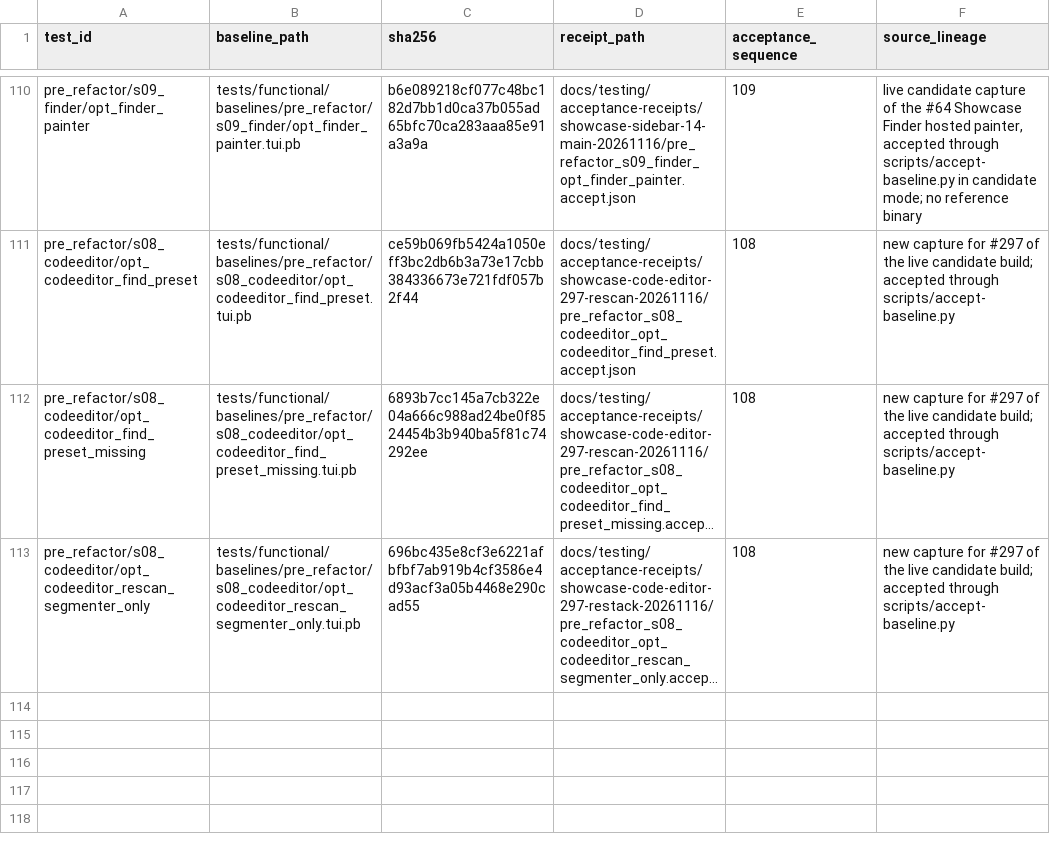
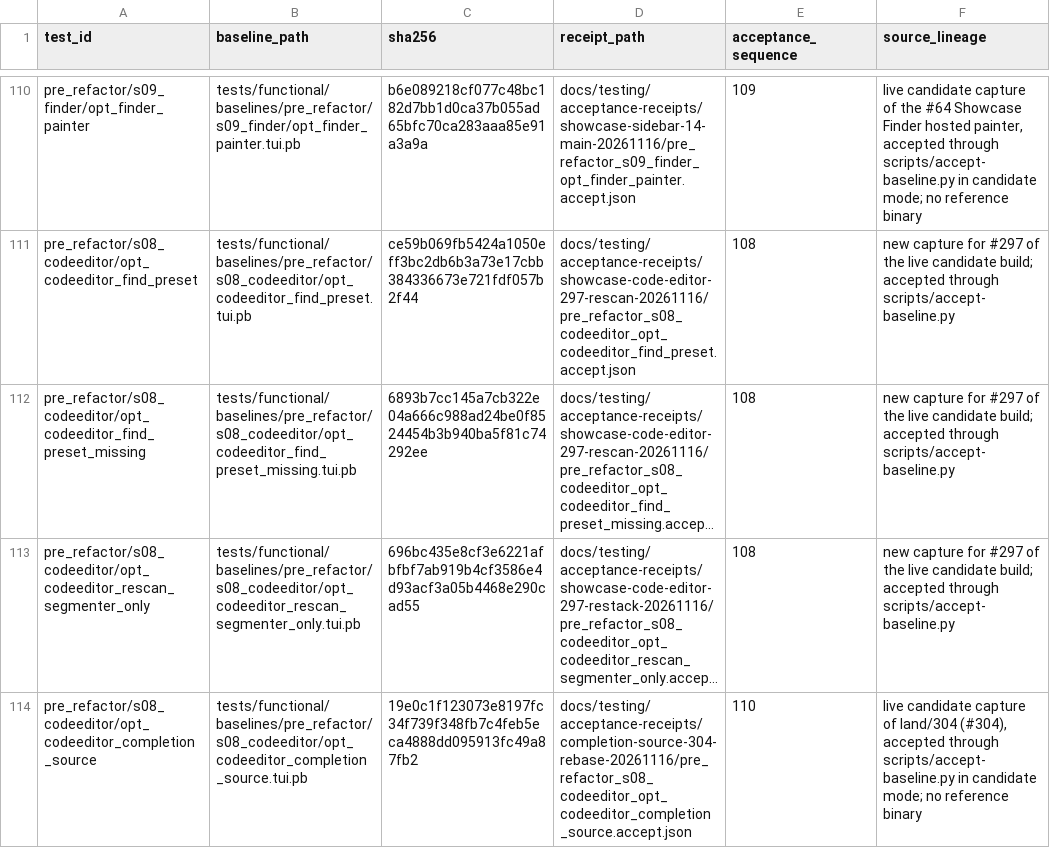
Before and after one commit to tailrocks/termrock, a TSV file: docs/testing/binary-baselines-20261108.tsv, drawn as a sheet; only a part is shown, gaps mark what is left out; long unchanged cells end in …; the diff names each change by its address in the sheet, - before the commit and + after, or states it on an @@ line.

```diff
--- a/docs/testing/binary-baselines-20261108.tsv
+++ b/docs/testing/binary-baselines-20261108.tsv
+row 114: pre_refactor/s08_codeeditor/opt_codeeditor_completion_source | tests/functional/baselines/pre_refactor/s08_codeeditor/opt_codeeditor_completion_source.tui.pb | 19e0c1f123073e8197fc34f739f348fb7c4feb5eca4888dd095913fc49a87fb2 | docs/testing/acceptance-receipts/completion-source-304-rebase-20261116/pre_refactor_s08_codeeditor_opt_codeeditor_completion_source.accept.json | 110 | live candidate capture of land/304 (#304), accepted through scripts/accept-baseline.py in candidate mode; no reference binary
```
Also changed, not shown: 21 other files.
